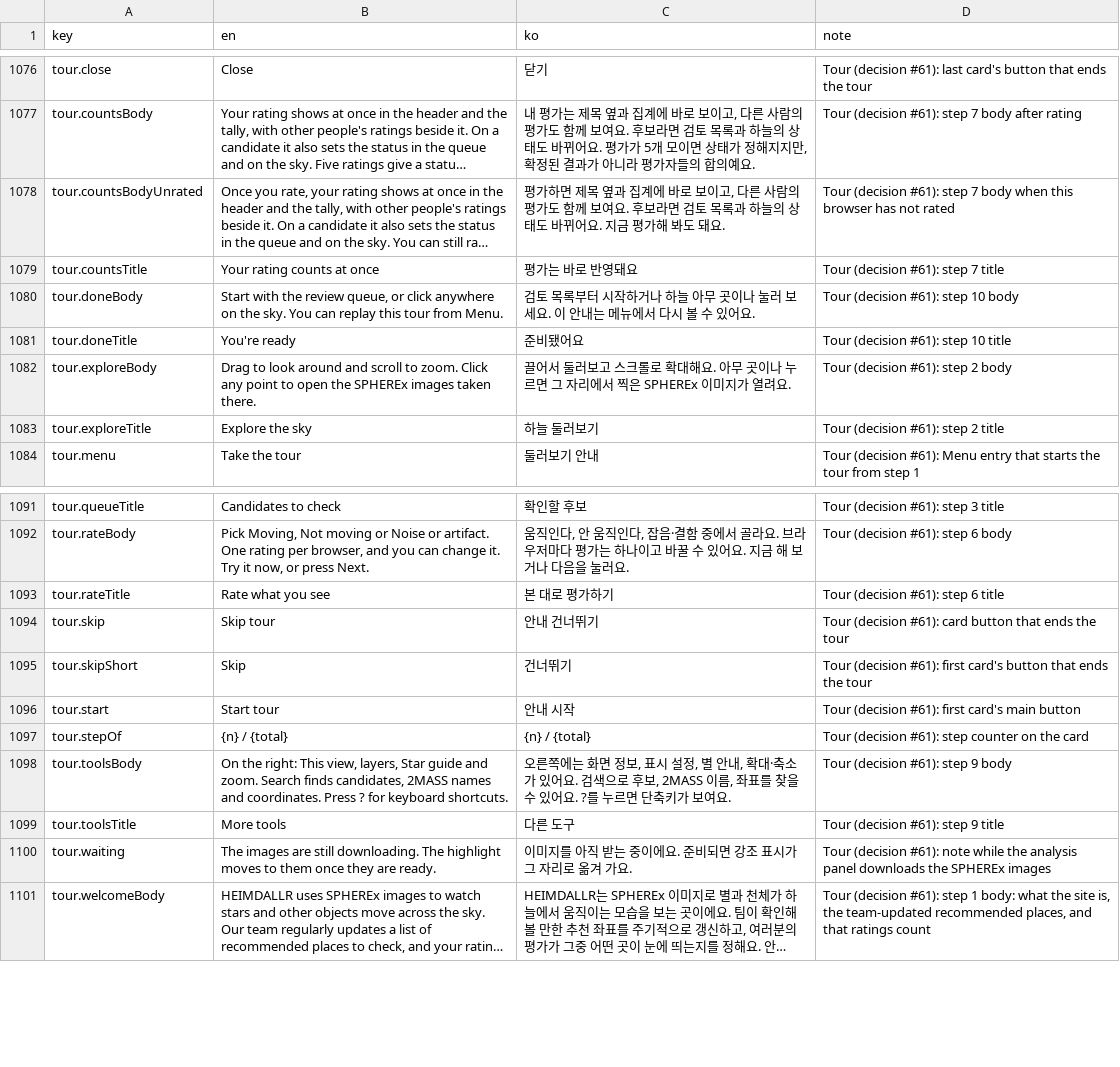
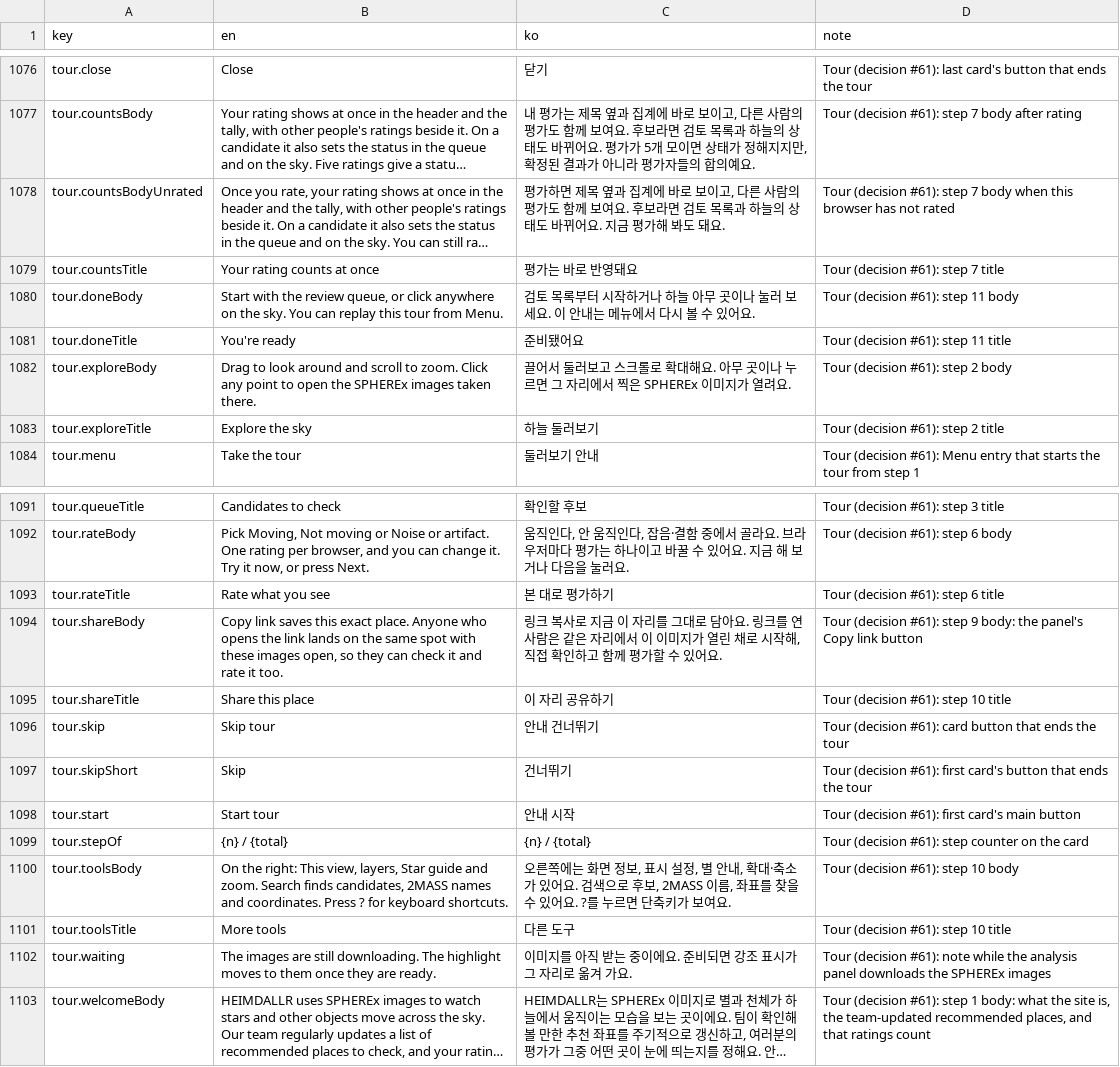
Before and after one commit to rreenactt/2026-nasa-space-app-seoul-heimdallr, a CSV file: app/_i18n/messages.csv, drawn as a sheet; only a part is shown, gaps mark what is left out; long unchanged cells end in …; addresses are those after the commit; the diff names each change by its address in the sheet, - before the commit and + after, or states it on an @@ line.

```diff
--- a/app/_i18n/messages.csv
+++ b/app/_i18n/messages.csv
-D1080 (note): Tour (decision #61): step 10 body
+D1080 (note): Tour (decision #61): step 11 body
-D1081 (note): Tour (decision #61): step 10 title
+D1081 (note): Tour (decision #61): step 11 title
+row 1094: tour.shareBody | Copy link saves this exact place. Anyone who opens the link lands on the same spot with these images open, so they can check it and rate it too. | 링크 복사로 지금 이 자리를 그대로 담아요. 링크를 연 사람은 같은 자리에서 이 이미지가 열린 채로 시작해, 직접 확인하고 함께 평가할 수 있어요. | Tour (decision #61): step 9 body: the panel's Copy link button
+row 1095: tour.shareTitle | Share this place | 이 자리 공유하기 | Tour (decision #61): step 10 title
-D1100 (note): Tour (decision #61): step 9 body
+D1100 (note): Tour (decision #61): step 10 body
-D1101 (note): Tour (decision #61): step 9 title
+D1101 (note): Tour (decision #61): step 10 title
```
Also changed, not shown: 8 other files.
